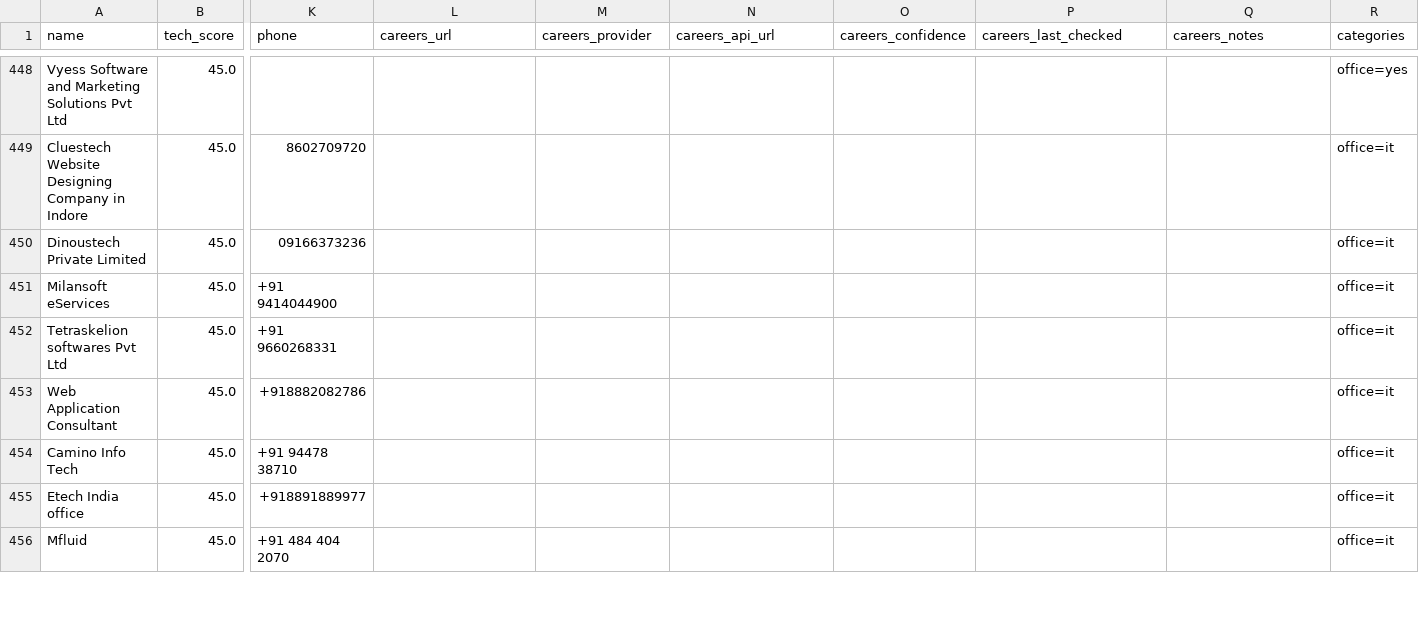
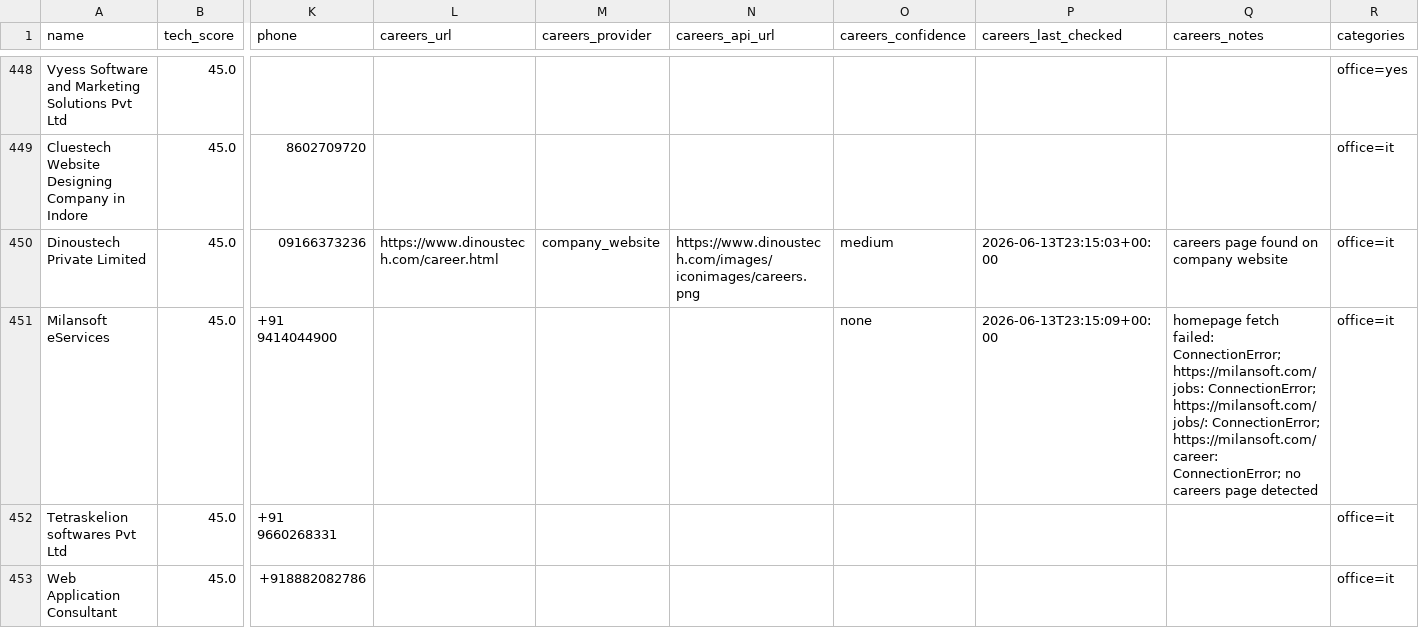
Before and after one commit to AkashKumar7902/india-tech-company-finder, a CSV file: results/india_tech_companies.csv, drawn as a sheet; only a part is shown, gaps mark what is left out; the shorter side is filled out with more unchanged rows; the diff names each change by its address in the sheet, - before the commit and + after, or states it on an @@ line.

```diff
--- a/results/india_tech_companies.csv
+++ b/results/india_tech_companies.csv
-L450 (careers_url): (empty)
+L450 (careers_url): https://www.dinoustech.com/career.html
-M450 (careers_provider): (empty)
+M450 (careers_provider): company_website
-N450 (careers_api_url): (empty)
+N450 (careers_api_url): https://www.dinoustech.com/images/iconimages/careers.png
-O450 (careers_confidence): (empty)
+O450 (careers_confidence): medium
-P450 (careers_last_checked): (empty)
+P450 (careers_last_checked): 2026-06-13T23:15:03+00:00
-Q450 (careers_notes): (empty)
+Q450 (careers_notes): careers page found on company website
-O451 (careers_confidence): (empty)
+O451 (careers_confidence): none
-P451 (careers_last_checked): (empty)
+P451 (careers_last_checked): 2026-06-13T23:15:09+00:00
-Q451 (careers_notes): (empty)
+Q451 (careers_notes): homepage fetch failed: ConnectionError; https://milansoft.com/jobs: ConnectionError; https://milansoft.com/jobs/: ConnectionError; https://milansoft.com/career: ConnectionError; no careers page detected
```
Also changed, not shown: 1 other file.
